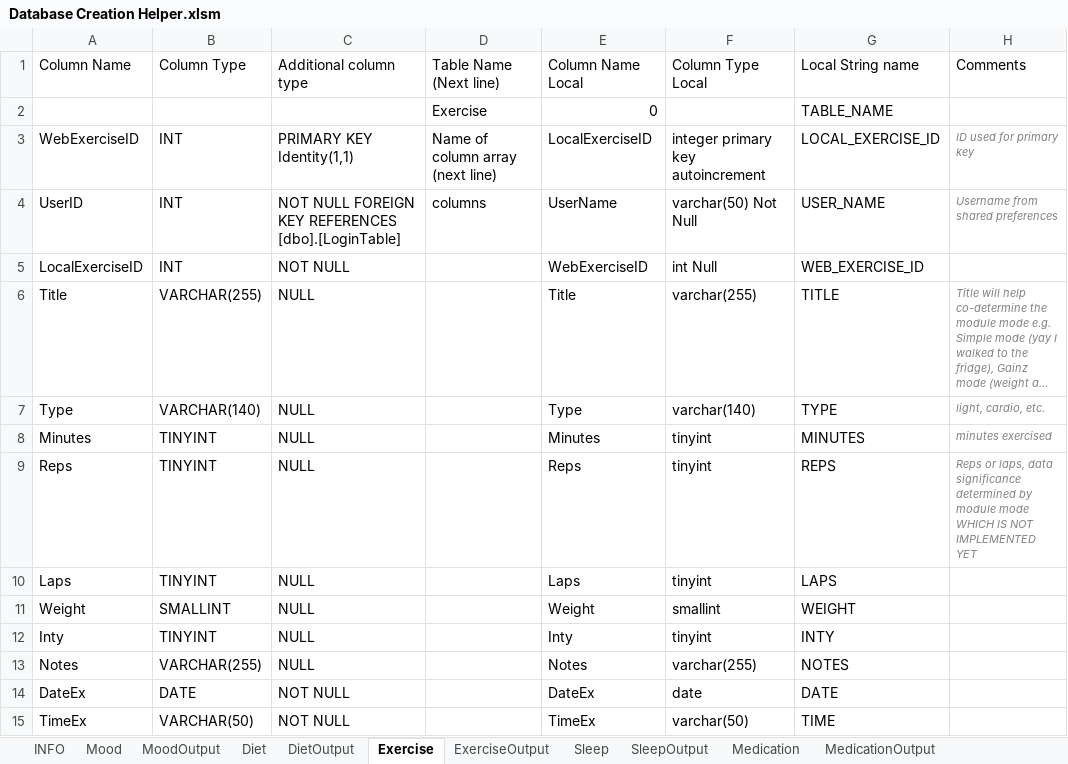
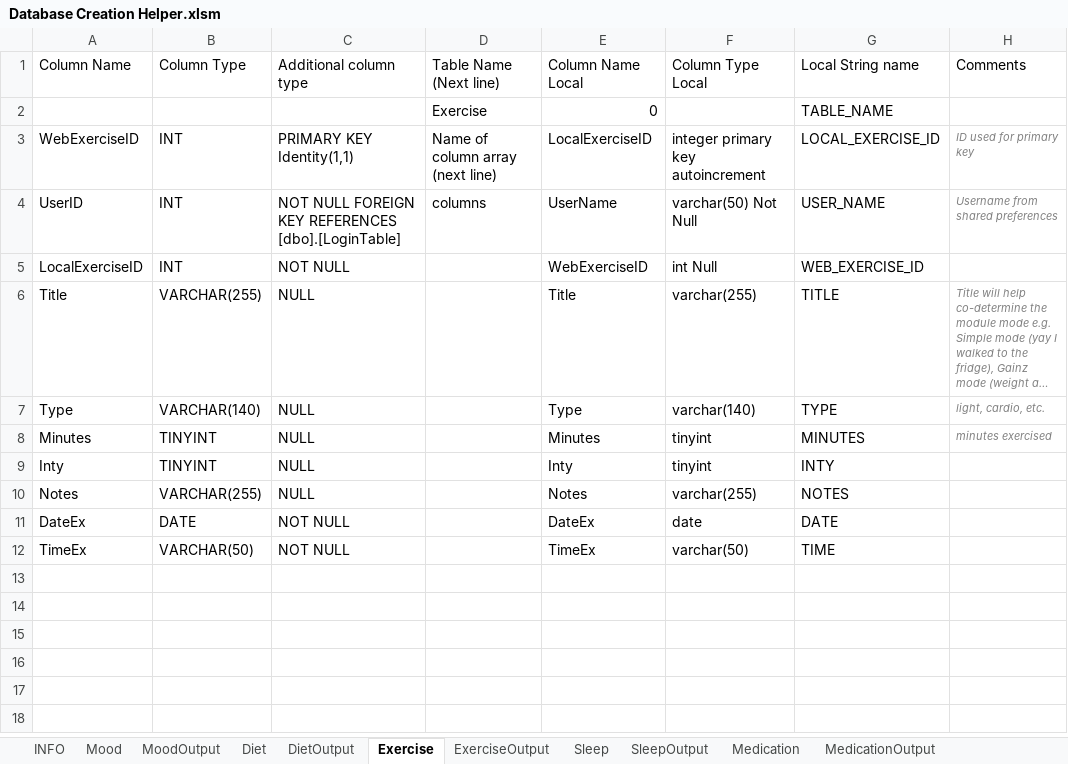
Before and after one commit to Biometrix-Health-Self-Improvement/BiometrixSQL, an Excel workbook: Database Creation Helper.xlsm, sheet Exercise, drawn as a sheet; long unchanged cells end in …; values as stored, in another font and other column widths than the file's, no borders; the diff names each change by its address in the sheet, - before the commit and + after, or states it on an @@ line.

Commit message:
updated exercise

```diff
--- a/Database Creation Helper.xlsm (sheet Exercise)
+++ b/Database Creation Helper.xlsm (sheet Exercise)
-row 9: Reps | TINYINT | NULL |  | Reps | tinyint | REPS | Reps or laps, data significance determined by module mode WHICH IS NOT IMPLEMENTED YET
-row 10: Laps | TINYINT | NULL |  | Laps | tinyint | LAPS
-row 11: Weight | SMALLINT | NULL |  | Weight | smallint | WEIGHT
```
Also changed, not shown: sheet ExerciseOutput.
